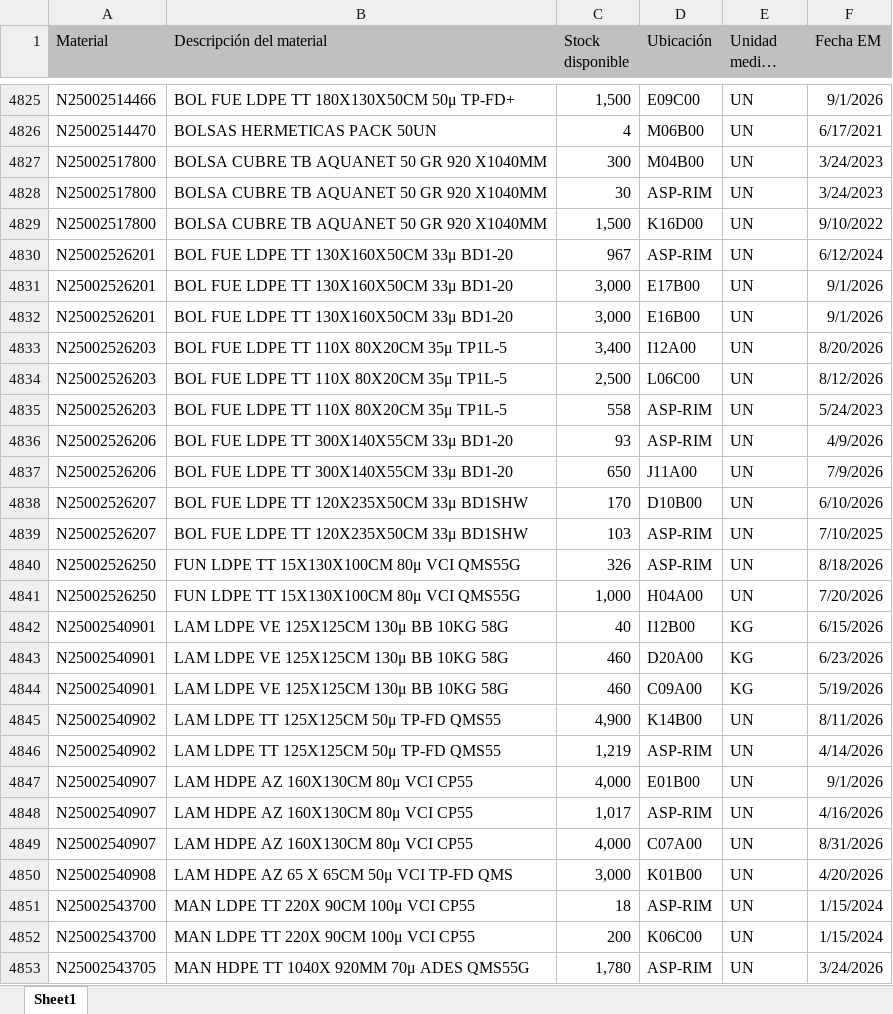
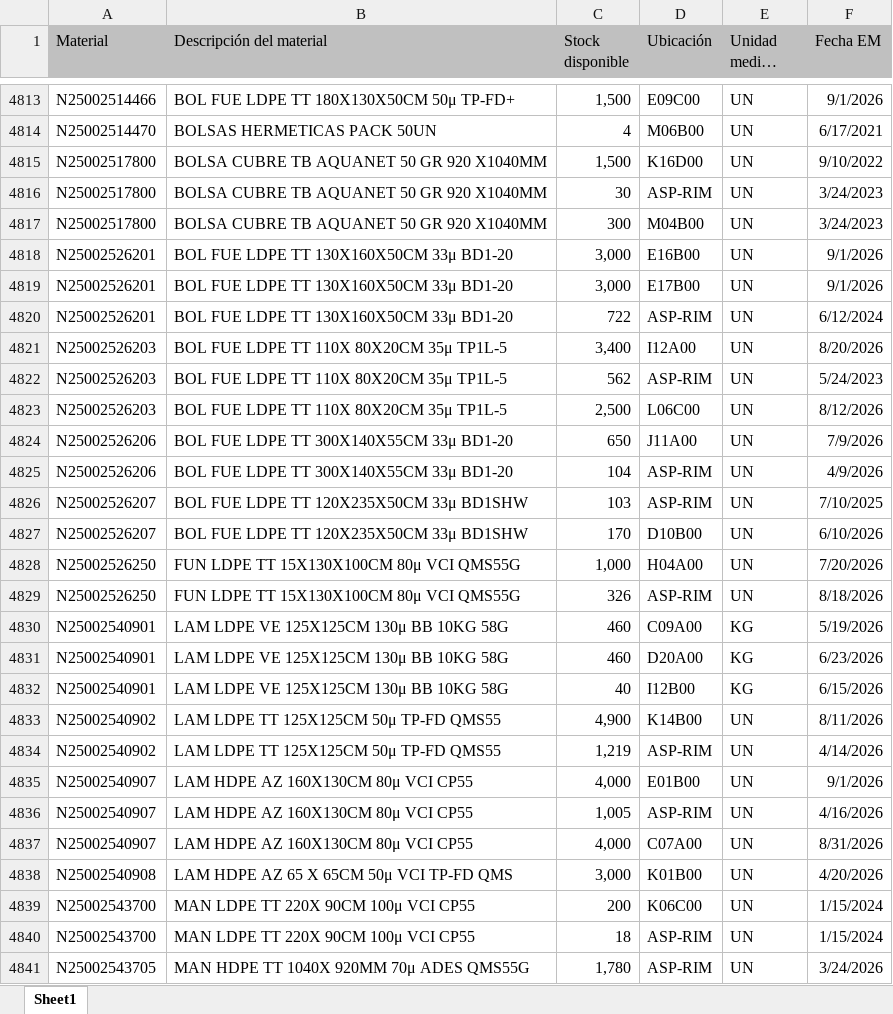
Before and after one commit to manmetrh/Consulta-saldos, an Excel workbook: DATA_LX02.xlsx, sheet Sheet1, drawn as a sheet; only a part is shown, gaps mark what is left out; long unchanged cells end in …; values as stored, in another font and other column widths than the file's, no borders; removed rows and columns are numbered as before the commit, all else as after; the diff covers the shown part only; the diff names each change by its address in the sheet, - before the commit and + after, or states it on an @@ line.

```diff
--- a/DATA_LX02.xlsx (sheet Sheet1)
+++ b/DATA_LX02.xlsx (sheet Sheet1)
-row 4828: N25002517800 | BOLSA CUBRE TB AQUANET 50 GR 920 X1040MM | 30 | ASP-RIM | UN | 3/24/2023
-A4816 (Material): N25002526201
+A4816 (Material): N25002517800
-B4816 (Descripción del material): BOL FUE LDPE TT 130X160X50CM 33μ BD1-20
+B4816 (Descripción del material): BOLSA CUBRE TB AQUANET 50 GR 920 X1040MM
-C4816 (Stock disponible): 967
+C4816 (Stock disponible): 30
-F4816 (Fecha EM): 6/12/2024
+F4816 (Fecha EM): 3/24/2023
@@ row 4827 moved to row 4817: N25002517800 @@
@@ row 4831 moved to row 4819: N25002526201 @@
+row 4820: N25002526201 | BOL FUE LDPE TT 130X160X50CM 33μ BD1-20 | 722 | ASP-RIM | UN | 6/12/2024
+row 4822: N25002526203 | BOL FUE LDPE TT 110X 80X20CM 35μ TP1L-5 | 562 | ASP-RIM | UN | 5/24/2023
-row 4835: N25002526203 | BOL FUE LDPE TT 110X 80X20CM 35μ TP1L-5 | 558 | ASP-RIM | UN | 5/24/2023
-row 4836: N25002526206 | BOL FUE LDPE TT 300X140X55CM 33μ BD1-20 | 93 | ASP-RIM | UN | 4/9/2026
+row 4825: N25002526206 | BOL FUE LDPE TT 300X140X55CM 33μ BD1-20 | 104 | ASP-RIM | UN | 4/9/2026
@@ row 4838 moved to row 4827: N25002526207 @@
@@ row 4840 moved to row 4829: N25002526250 @@
@@ row 4843 moved to row 4831: N25002540901 @@
@@ row 4842 moved to row 4832: N25002540901 @@
-C4836 (Stock disponible): 1,017
+C4836 (Stock disponible): 1,005
@@ row 4851 moved to row 4840: N25002543700 @@
```
Also changed, not shown: 58 added rows, 66 removed rows, 839 moved rows and 156 edited cells elsewhere in this sheet, 1 other file.
